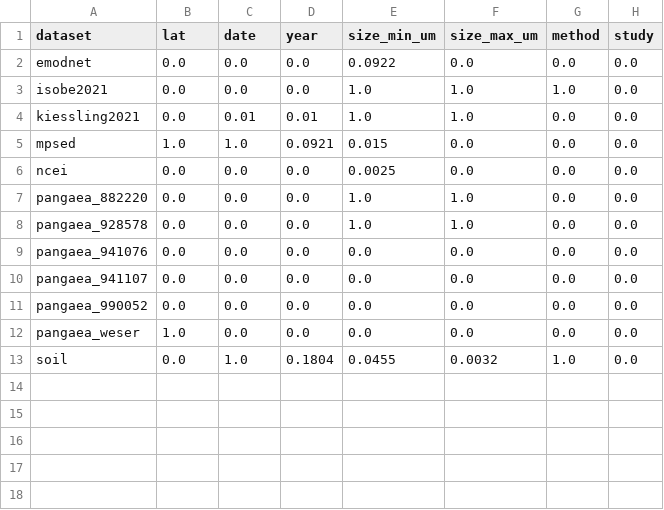
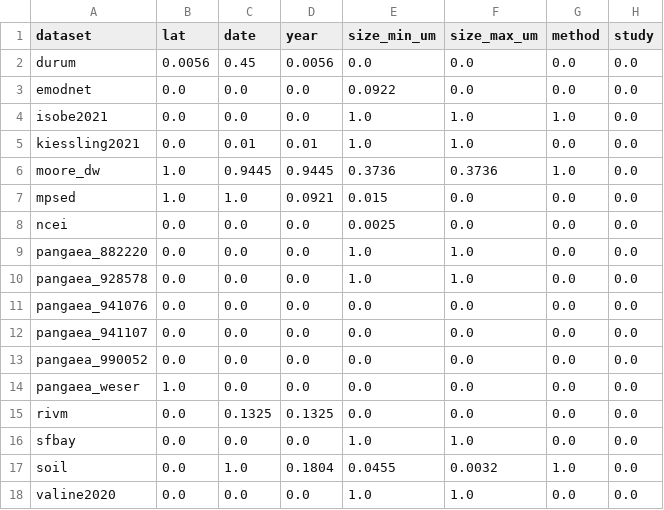
Before and after one commit to glmcz/mnp-research-standardization, a CSV file: out/tables/survey_completeness.csv, drawn as a sheet; the diff names each change by its address in the sheet, - before the commit and + after, or states it on an @@ line.

```diff
--- a/out/tables/survey_completeness.csv
+++ b/out/tables/survey_completeness.csv
+row 2: durum | 0.0056 | 0.45 | 0.0056 | 0.0 | 0.0 | 0.0 | 0.0
+row 6: moore_dw | 1.0 | 0.9445 | 0.9445 | 0.3736 | 0.3736 | 1.0 | 0.0
+row 15: rivm | 0.0 | 0.1325 | 0.1325 | 0.0 | 0.0 | 0.0 | 0.0
+row 16: sfbay | 0.0 | 0.0 | 0.0 | 1.0 | 1.0 | 0.0 | 0.0
+row 18: valine2020 | 0.0 | 0.0 | 0.0 | 1.0 | 1.0 | 0.0 | 0.0
```
Also changed, not shown: 8 other files.
